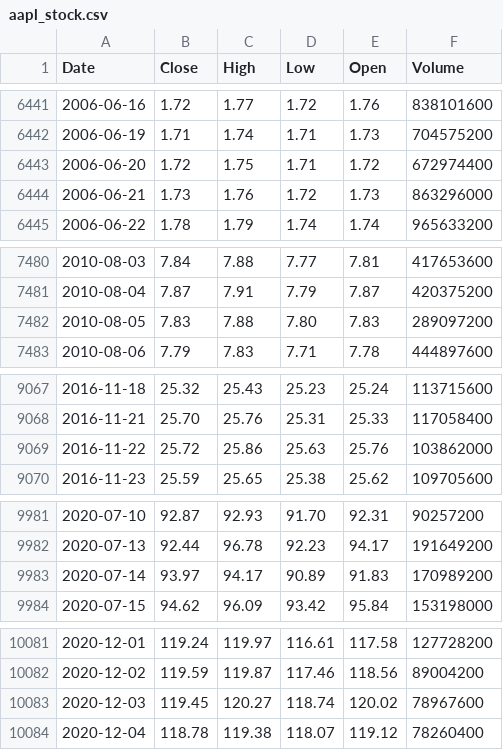
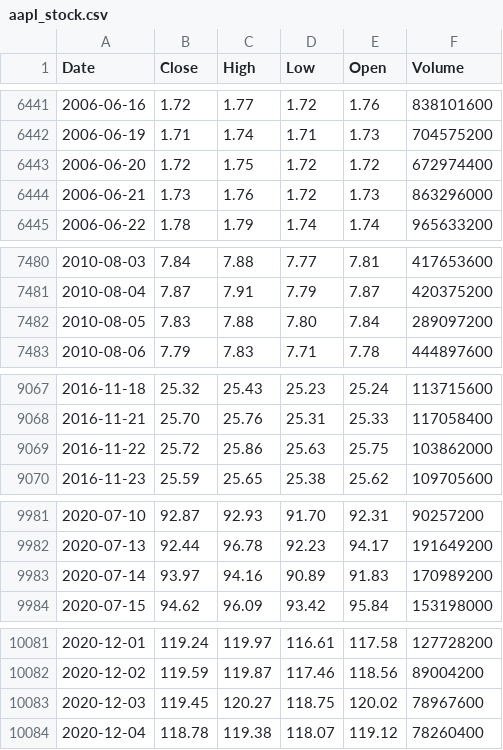
Before and after one commit to deraficionado-gif/stocks, a CSV file: data/aapl_stock.csv, drawn as a sheet; only a part is shown, gaps mark what is left out; the diff covers the shown part only.

```diff
--- a/data/aapl_stock.csv
+++ b/data/aapl_stock.csv
@@ -6442,3 +6442,3 @@ Date,Close,High,Low,Open,Volume
 2006-06-19,1.71,1.74,1.71,1.73,704575200
-2006-06-20,1.72,1.75,1.71,1.72,672974400
+2006-06-20,1.72,1.75,1.72,1.72,672974400
 2006-06-21,1.73,1.76,1.72,1.73,863296000
@@ -7481,3 +7481,3 @@ Date,Close,High,Low,Open,Volume
 2010-08-04,7.87,7.91,7.79,7.87,420375200
-2010-08-05,7.83,7.88,7.80,7.83,289097200
+2010-08-05,7.83,7.88,7.80,7.84,289097200
 2010-08-06,7.79,7.83,7.71,7.78,444897600
@@ -9068,3 +9068,3 @@ Date,Close,High,Low,Open,Volume
 2016-11-21,25.70,25.76,25.31,25.33,117058400
-2016-11-22,25.72,25.86,25.63,25.76,103862000
+2016-11-22,25.72,25.86,25.63,25.75,103862000
 2016-11-23,25.59,25.65,25.38,25.62,109705600
@@ -9982,3 +9982,3 @@ Date,Close,High,Low,Open,Volume
 2020-07-13,92.44,96.78,92.23,94.17,191649200
-2020-07-14,93.97,94.17,90.89,91.83,170989200
+2020-07-14,93.97,94.16,90.89,91.83,170989200
 2020-07-15,94.62,96.09,93.42,95.84,153198000
@@ -10082,3 +10082,3 @@ Date,Close,High,Low,Open,Volume
 2020-12-02,119.59,119.87,117.46,118.56,89004200
-2020-12-03,119.45,120.27,118.74,120.02,78967600
+2020-12-03,119.45,120.27,118.75,120.02,78967600
 2020-12-04,118.78,119.38,118.07,119.12,78260400
```
Also changed, not shown: 3 edited cells elsewhere in this file, data/msft_stock.csv.
